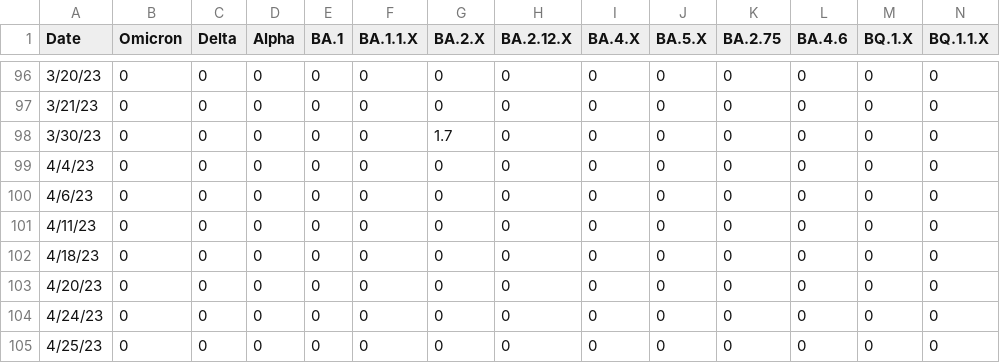
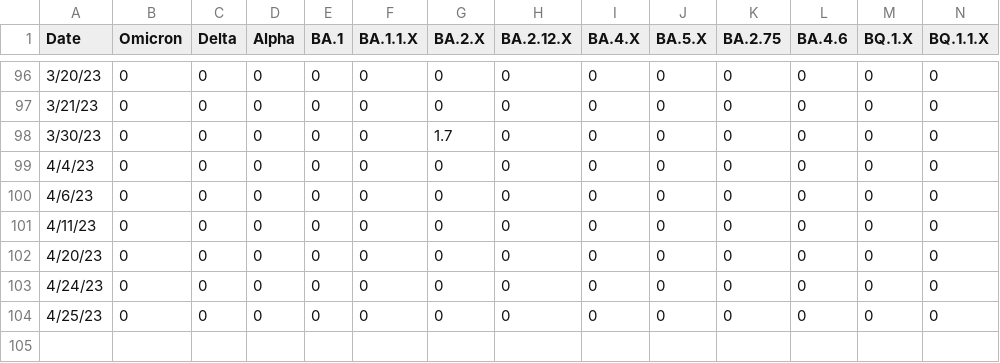
Before and after one commit to andersen-lab/SARS-CoV-2_WasteWater_San-Diego, a CSV file: Encina_sewage_seqs.csv, drawn as a sheet; only a part is shown, gaps mark what is left out; rows hold the shown columns only; the diff names each change by its address in the sheet, - before the commit and + after, or states it on an @@ line.

```diff
--- a/Encina_sewage_seqs.csv
+++ b/Encina_sewage_seqs.csv
-row 102: 4/18/23 | 0 | 0 | 0 | 0 | 0 | 0 | 0 | 0 | 0 | 0 | 0 | 0 | 0
```
Also changed, not shown: rel_growth_rates.csv.
